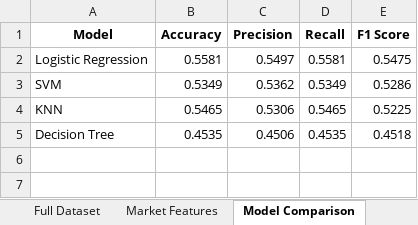
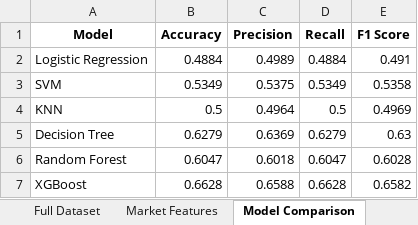
Before and after one commit to Priyanshujain22/Investment-Recommendation-System-Using-ESG-And-Investor-Behavior, an Excel workbook: Scripts/model1_results.xlsx, sheet Model Comparison, drawn as a sheet; values as stored, in another font and other column widths than the file's, no borders; the diff names each change by its address in the sheet, - before the commit and + after, or states it on an @@ line.

Commit message:
model 1, data analysis

```diff
--- a/Scripts/model1_results.xlsx (sheet Model Comparison)
+++ b/Scripts/model1_results.xlsx (sheet Model Comparison)
-B2 (Accuracy): 0.5581
+B2 (Accuracy): 0.4884
-C2 (Precision): 0.5497
+C2 (Precision): 0.4989
-D2 (Recall): 0.5581
+D2 (Recall): 0.4884
-E2 (F1 Score): 0.5475
+E2 (F1 Score): 0.491
-C3 (Precision): 0.5362
+C3 (Precision): 0.5375
-E3 (F1 Score): 0.5286
+E3 (F1 Score): 0.5358
-B4 (Accuracy): 0.5465
+B4 (Accuracy): 0.5
-C4 (Precision): 0.5306
+C4 (Precision): 0.4964
-D4 (Recall): 0.5465
+D4 (Recall): 0.5
-E4 (F1 Score): 0.5225
+E4 (F1 Score): 0.4969
-B5 (Accuracy): 0.4535
+B5 (Accuracy): 0.6279
-C5 (Precision): 0.4506
+C5 (Precision): 0.6369
-D5 (Recall): 0.4535
+D5 (Recall): 0.6279
-E5 (F1 Score): 0.4518
+E5 (F1 Score): 0.63
+row 6: Random Forest | 0.6047 | 0.6018 | 0.6047 | 0.6028
+row 7: XGBoost | 0.6628 | 0.6588 | 0.6628 | 0.6582
```
Also changed, not shown: sheet Test Predictions, sheet Full Dataset, sheet Confusion Matrix, other sheet tabs, 2 other files.
